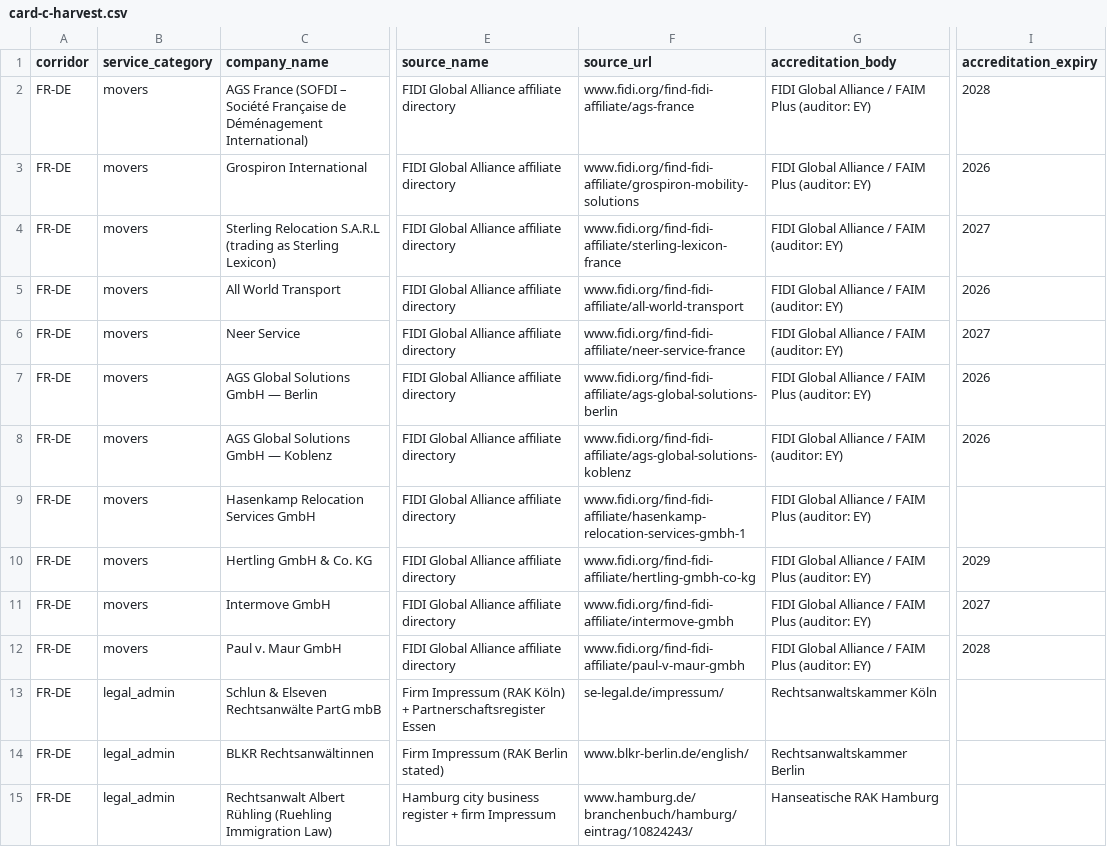
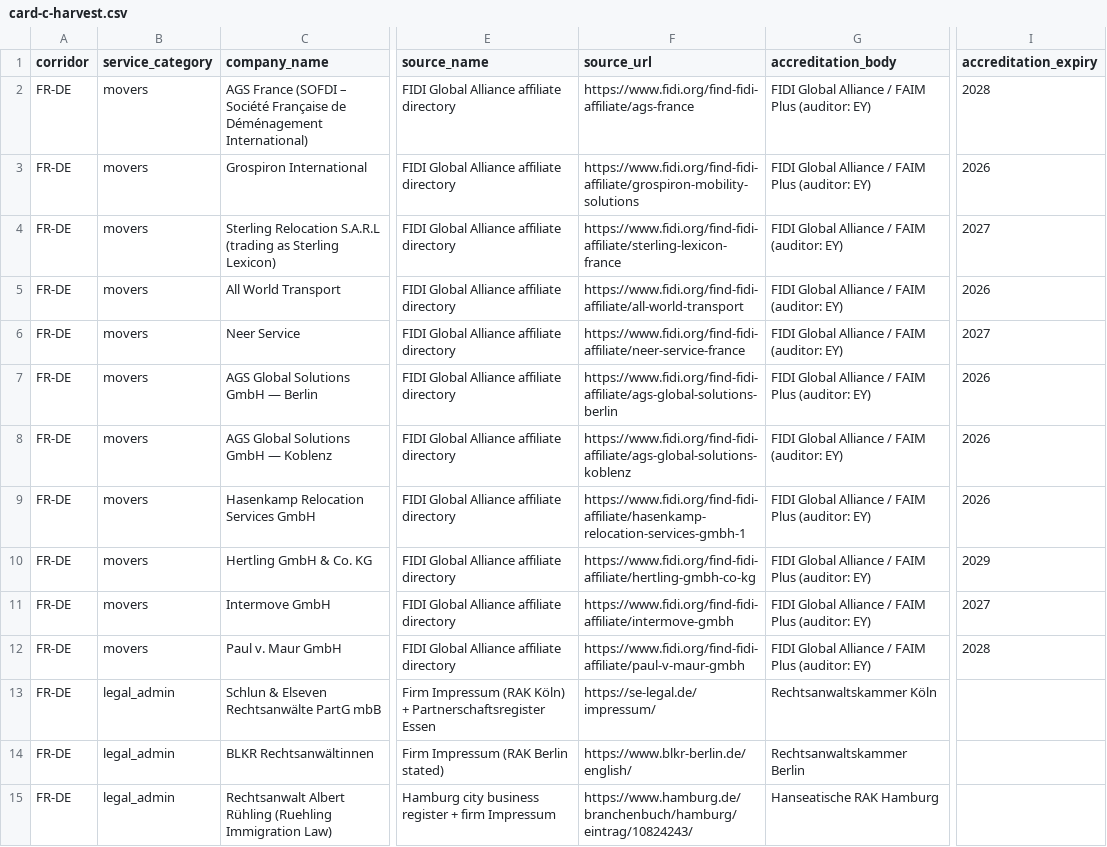
Before and after one commit to rlecomte1929/rolec, a CSV file: audos-workspace-776786/data/card-c-harvest.csv, drawn as a sheet; only a part is shown, gaps mark what is left out; the diff covers the shown part only; the diff names each change by its address in the sheet, - before the commit and + after, or states it on an @@ line.

```diff
--- a/audos-workspace-776786/data/card-c-harvest.csv
+++ b/audos-workspace-776786/data/card-c-harvest.csv
-F2 (source_url): www.fidi.org/find-fidi-affiliate/ags-france
+F2 (source_url): https://www.fidi.org/find-fidi-affiliate/ags-france
-F3 (source_url): www.fidi.org/find-fidi-affiliate/grospiron-mobility-solutions
+F3 (source_url): https://www.fidi.org/find-fidi-affiliate/grospiron-mobility-solutions
-F4 (source_url): www.fidi.org/find-fidi-affiliate/sterling-lexicon-france
+F4 (source_url): https://www.fidi.org/find-fidi-affiliate/sterling-lexicon-france
-F5 (source_url): www.fidi.org/find-fidi-affiliate/all-world-transport
+F5 (source_url): https://www.fidi.org/find-fidi-affiliate/all-world-transport
-F6 (source_url): www.fidi.org/find-fidi-affiliate/neer-service-france
+F6 (source_url): https://www.fidi.org/find-fidi-affiliate/neer-service-france
-F7 (source_url): www.fidi.org/find-fidi-affiliate/ags-global-solutions-berlin
+F7 (source_url): https://www.fidi.org/find-fidi-affiliate/ags-global-solutions-berlin
-F8 (source_url): www.fidi.org/find-fidi-affiliate/ags-global-solutions-koblenz
+F8 (source_url): https://www.fidi.org/find-fidi-affiliate/ags-global-solutions-koblenz
-F9 (source_url): www.fidi.org/find-fidi-affiliate/hasenkamp-relocation-services-gmbh-1
+F9 (source_url): https://www.fidi.org/find-fidi-affiliate/hasenkamp-relocation-services-gmbh-1
-I9 (accreditation_expiry): (empty)
+I9 (accreditation_expiry): 2026
-F10 (source_url): www.fidi.org/find-fidi-affiliate/hertling-gmbh-co-kg
+F10 (source_url): https://www.fidi.org/find-fidi-affiliate/hertling-gmbh-co-kg
-F11 (source_url): www.fidi.org/find-fidi-affiliate/intermove-gmbh
+F11 (source_url): https://www.fidi.org/find-fidi-affiliate/intermove-gmbh
-F12 (source_url): www.fidi.org/find-fidi-affiliate/paul-v-maur-gmbh
+F12 (source_url): https://www.fidi.org/find-fidi-affiliate/paul-v-maur-gmbh
-F13 (source_url): se-legal.de/impressum/
+F13 (source_url): https://se-legal.de/impressum/
-F14 (source_url): www.blkr-berlin.de/english/
+F14 (source_url): https://www.blkr-berlin.de/english/
-F15 (source_url): www.hamburg.de/branchenbuch/hamburg/eintrag/10824243/
+F15 (source_url): https://www.hamburg.de/branchenbuch/hamburg/eintrag/10824243/
```
Also changed, not shown: 24 edited cells elsewhere in this file, 3 other files.
